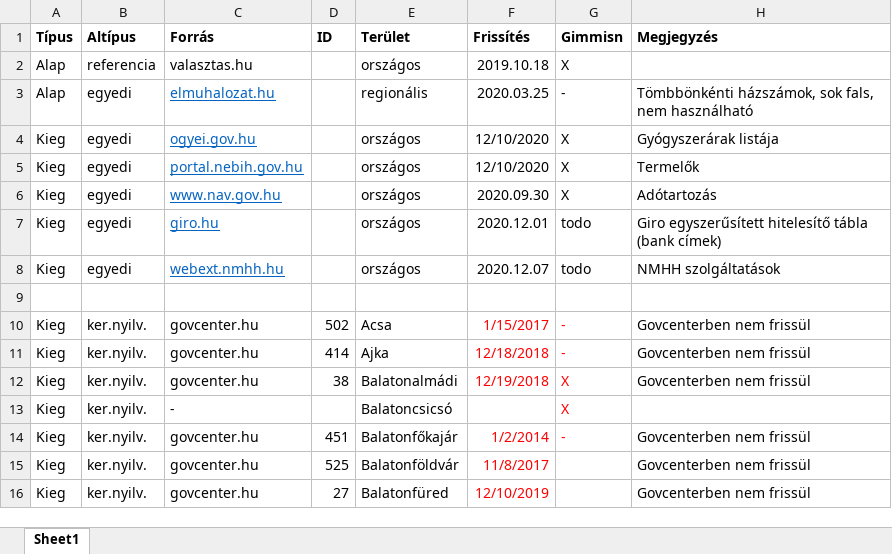
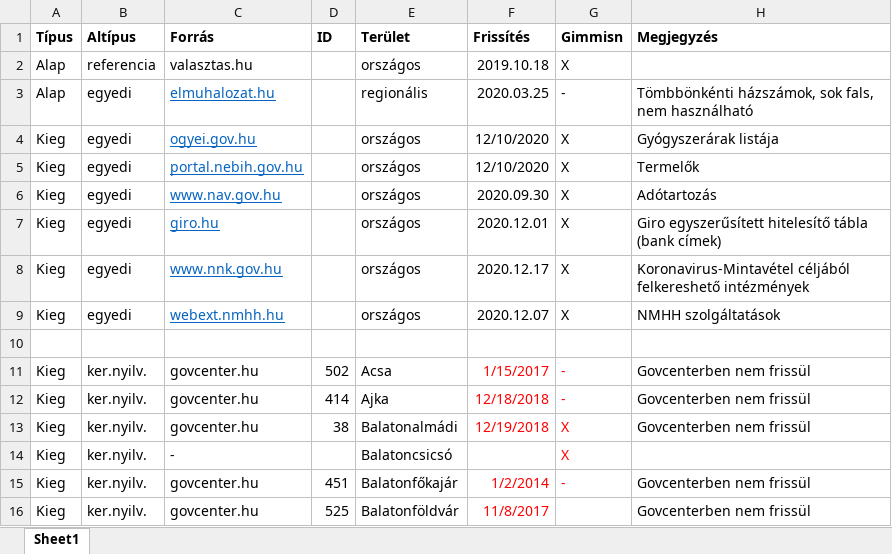
Before and after one commit to vasony/osm-gimmisn-reference, an Excel workbook: data_source.xlsx, sheet Sheet1, drawn as a sheet; only a part is shown; the shorter side is filled out with more unchanged rows; values as stored, in another font and other column widths than the file's, no borders; addresses are those after the commit; the diff names each change by its address in the sheet, - before the commit and + after, or states it on an @@ line.

Commit message:
add koronavirus-mintavetel

```diff
--- a/data_source.xlsx (sheet Sheet1)
+++ b/data_source.xlsx (sheet Sheet1)
-G7 (Gimmisn): todo
+G7 (Gimmisn): X
+row 8: Kieg | egyedi | www.nnk.gov.hu |  | országos | 2020.12.17 | X | Koronavirus-Mintavétel céljából felkereshető intézmények
-G9 (Gimmisn): todo
+G9 (Gimmisn): X
```
Also changed, not shown: 3 other files.
